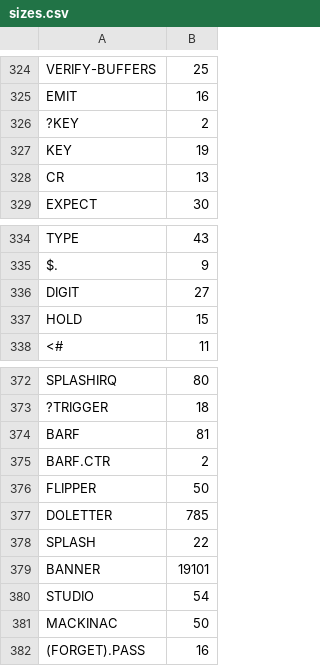
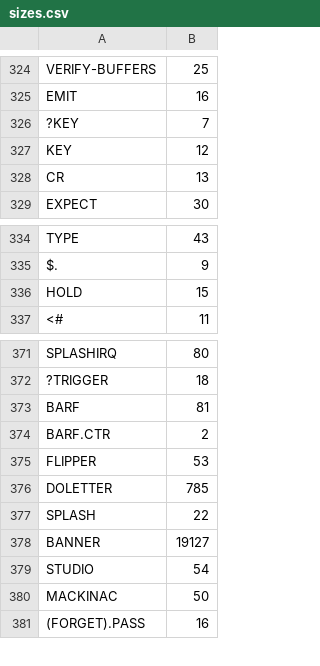
Before and after one commit to chitselb/pettil, a CSV file: docs/sizes.csv, drawn as a sheet; only a part is shown, gaps mark what is left out.

```diff
--- a/docs/sizes.csv
+++ b/docs/sizes.csv
@@ -325,4 +325,4 @@ VERIFY-BUFFERS,25
 EMIT,16
-?KEY,2
-KEY,19
+?KEY,7
+KEY,12
 CR,13
@@ -335,3 +335,2 @@ TYPE,43
 $.,9
-DIGIT,27
 HOLD,15
@@ -375,6 +374,6 @@ BARF,81
 BARF.CTR,2
-FLIPPER,50
+FLIPPER,53
 DOLETTER,785
 SPLASH,22
-BANNER,19101
+BANNER,19127
 STUDIO,54
```
Also changed, not shown: 2 other files.
